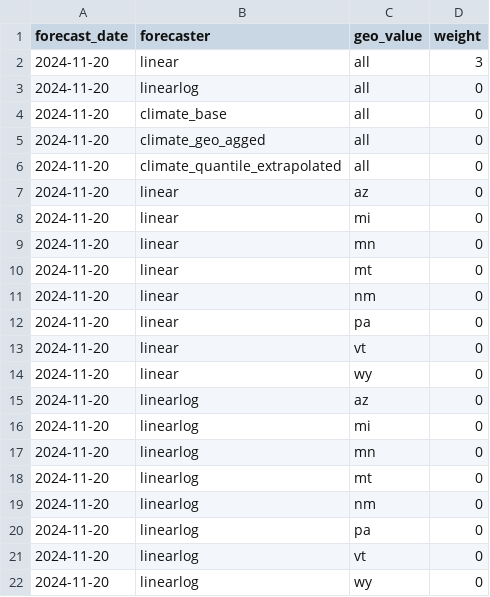
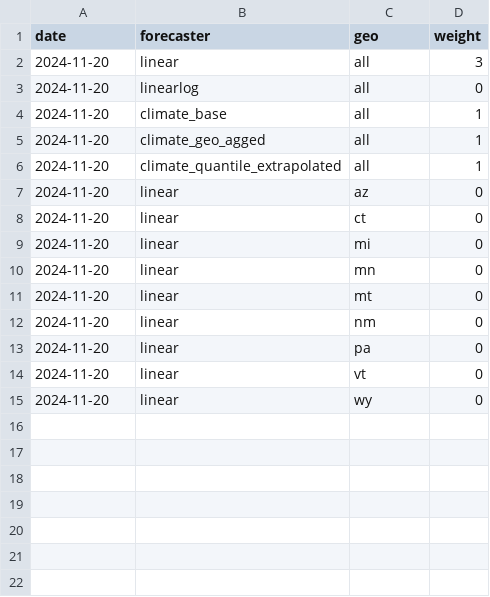
Before and after one commit to cmu-delphi/exploration-tooling, a CSV file: covid_geo_exclusions.csv, drawn as a sheet; removed rows and columns are numbered as before the commit, all else as after; the diff names each change by its address in the sheet, - before the commit and + after, or states it on an @@ line.

Commit message:
feat: fix linearlog

```diff
--- a/covid_geo_exclusions.csv
+++ b/covid_geo_exclusions.csv
-A1: forecast_date
+A1: date
-C1: geo_value
+C1: geo
-D4:D6 (weight): 0
+D4:D6 (weight): 1
+row 8: 2024-11-20 | linear | ct | 0
-row 15: 2024-11-20 | linearlog | az | 0
-row 16: 2024-11-20 | linearlog | mi | 0
-row 17: 2024-11-20 | linearlog | mn | 0
-row 18: 2024-11-20 | linearlog | mt | 0
-row 19: 2024-11-20 | linearlog | nm | 0
-row 20: 2024-11-20 | linearlog | pa | 0
-row 21: 2024-11-20 | linearlog | vt | 0
-row 22: 2024-11-20 | linearlog | wy | 0
```
Also changed, not shown: 5 other files.
